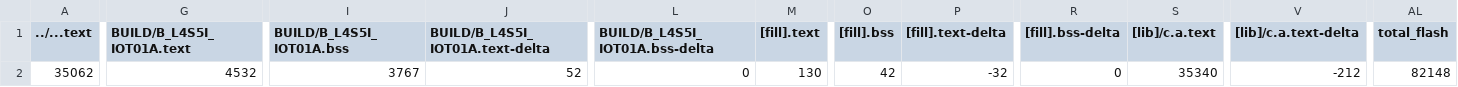
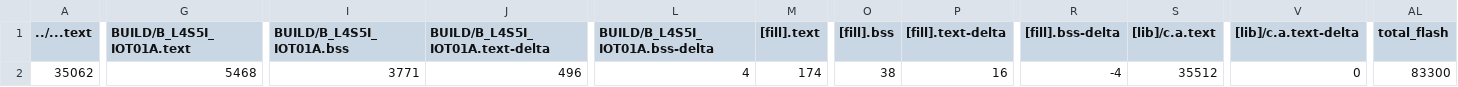
Before and after one commit to BarronChang0302/final, a CSV file: final/BUILD/B_L4S5I_IOT01A/GCC_ARM/final_map.csv, drawn as a sheet; only a part is shown, gaps mark what is left out; the diff names each change by its address in the sheet, - before the commit and + after, or states it on an @@ line.

```diff
--- a/final/BUILD/B_L4S5I_IOT01A/GCC_ARM/final_map.csv
+++ b/final/BUILD/B_L4S5I_IOT01A/GCC_ARM/final_map.csv
-G2 (BUILD/B_L4S5I_IOT01A.text): 4532
+G2 (BUILD/B_L4S5I_IOT01A.text): 5468
-I2 (BUILD/B_L4S5I_IOT01A.bss): 3767
+I2 (BUILD/B_L4S5I_IOT01A.bss): 3771
-J2 (BUILD/B_L4S5I_IOT01A.text-delta): 52
+J2 (BUILD/B_L4S5I_IOT01A.text-delta): 496
-L2 (BUILD/B_L4S5I_IOT01A.bss-delta): 0
+L2 (BUILD/B_L4S5I_IOT01A.bss-delta): 4
-M2 ([fill].text): 130
+M2 ([fill].text): 174
-O2 ([fill].bss): 42
+O2 ([fill].bss): 38
-P2 ([fill].text-delta): -32
+P2 ([fill].text-delta): 16
-R2 ([fill].bss-delta): 0
+R2 ([fill].bss-delta): -4
-S2 ([lib]/c.a.text): 35340
+S2 ([lib]/c.a.text): 35512
-V2 ([lib]/c.a.text-delta): -212
+V2 ([lib]/c.a.text-delta): 0
-AL2 (total_flash): 82148
+AL2 (total_flash): 83300
```
Also changed, not shown: 11 other files.
